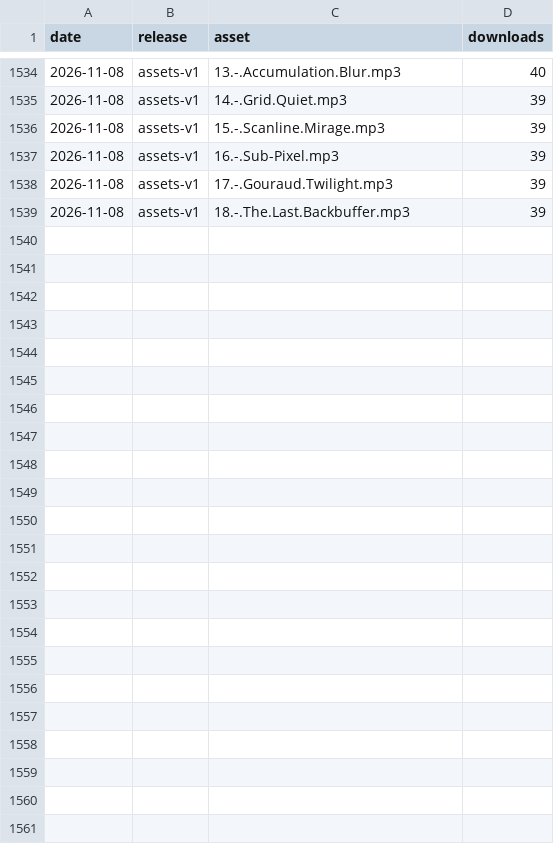
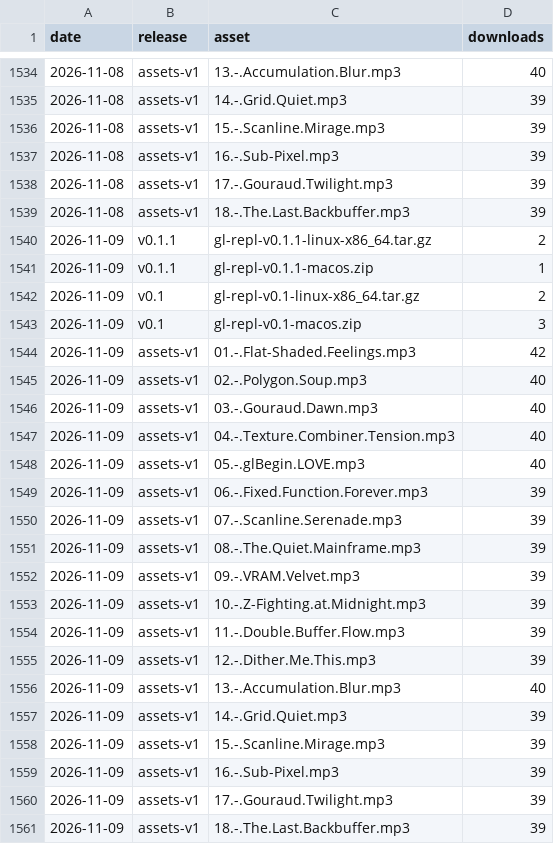
Before and after one commit to drewwoods/gl-repl, a CSV file: traffic/downloads.csv, drawn as a sheet; only a part is shown, gaps mark what is left out; the diff names each change by its address in the sheet, - before the commit and + after, or states it on an @@ line.

```diff
--- a/traffic/downloads.csv
+++ b/traffic/downloads.csv
+row 1540: 2026-11-09 | v0.1.1 | gl-repl-v0.1.1-linux-x86_64.tar.gz | 2
+row 1541: 2026-11-09 | v0.1.1 | gl-repl-v0.1.1-macos.zip | 1
+row 1542: 2026-11-09 | v0.1 | gl-repl-v0.1-linux-x86_64.tar.gz | 2
+row 1543: 2026-11-09 | v0.1 | gl-repl-v0.1-macos.zip | 3
+row 1544: 2026-11-09 | assets-v1 | 01.-.Flat-Shaded.Feelings.mp3 | 42
+row 1545: 2026-11-09 | assets-v1 | 02.-.Polygon.Soup.mp3 | 40
+row 1546: 2026-11-09 | assets-v1 | 03.-.Gouraud.Dawn.mp3 | 40
+row 1547: 2026-11-09 | assets-v1 | 04.-.Texture.Combiner.Tension.mp3 | 40
+row 1548: 2026-11-09 | assets-v1 | 05.-.glBegin.LOVE.mp3 | 40
+row 1549: 2026-11-09 | assets-v1 | 06.-.Fixed.Function.Forever.mp3 | 39
+row 1550: 2026-11-09 | assets-v1 | 07.-.Scanline.Serenade.mp3 | 39
+row 1551: 2026-11-09 | assets-v1 | 08.-.The.Quiet.Mainframe.mp3 | 39
+row 1552: 2026-11-09 | assets-v1 | 09.-.VRAM.Velvet.mp3 | 39
+row 1553: 2026-11-09 | assets-v1 | 10.-.Z-Fighting.at.Midnight.mp3 | 39
+row 1554: 2026-11-09 | assets-v1 | 11.-.Double.Buffer.Flow.mp3 | 39
+row 1555: 2026-11-09 | assets-v1 | 12.-.Dither.Me.This.mp3 | 39
+row 1556: 2026-11-09 | assets-v1 | 13.-.Accumulation.Blur.mp3 | 40
+row 1557: 2026-11-09 | assets-v1 | 14.-.Grid.Quiet.mp3 | 39
+row 1558: 2026-11-09 | assets-v1 | 15.-.Scanline.Mirage.mp3 | 39
+row 1559: 2026-11-09 | assets-v1 | 16.-.Sub-Pixel.mp3 | 39
+row 1560: 2026-11-09 | assets-v1 | 17.-.Gouraud.Twilight.mp3 | 39
+row 1561: 2026-11-09 | assets-v1 | 18.-.The.Last.Backbuffer.mp3 | 39
```
